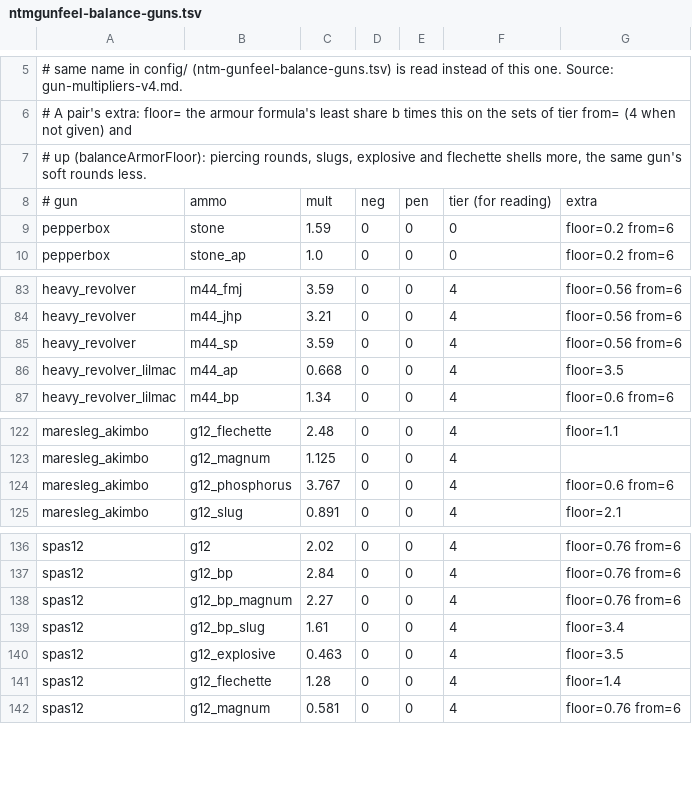
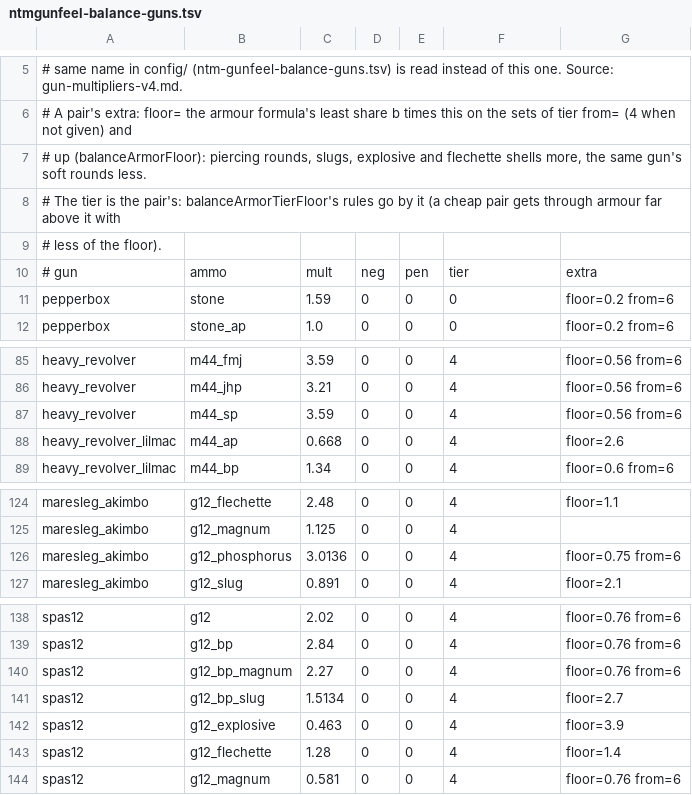
Before and after one commit to ACupOfChicory/NTM-Reimagined-Arms, a TSV file: src/main/resources/ntmgunfeel-balance-guns.tsv, drawn as a sheet; only a part is shown, gaps mark what is left out; the diff covers the shown part only.

```diff
--- a/src/main/resources/ntmgunfeel-balance-guns.tsv
+++ b/src/main/resources/ntmgunfeel-balance-guns.tsv
@@ -7,3 +7,5 @@
 # up (balanceArmorFloor): piercing rounds, slugs, explosive and flechette shells more, the same gun's soft rounds less.
-# gun	ammo	mult	neg	pen	tier (for reading)	extra
+# The tier is the pair's: balanceArmorTierFloor's rules go by it (a cheap pair gets through armour far above it with
+# less of the floor).
+# gun	ammo	mult	neg	pen	tier	extra
 pepperbox	stone	1.59	0	0	0	floor=0.2 from=6
@@ -85,3 +87,3 @@ heavy_revolver	m44_jhp	3.21	0	0	4	floor=0.56 from=6
 heavy_revolver	m44_sp	3.59	0	0	4	floor=0.56 from=6
-heavy_revolver_lilmac	m44_ap	0.668	0	0	4	floor=3.5
+heavy_revolver_lilmac	m44_ap	0.668	0	0	4	floor=2.6
 heavy_revolver_lilmac	m44_bp	1.34	0	0	4	floor=0.6 from=6
@@ -123,3 +125,3 @@ maresleg_akimbo	g12_flechette	2.48	0	0	4	floor=1.1
 maresleg_akimbo	g12_magnum	1.125	0	0	4	
-maresleg_akimbo	g12_phosphorus	3.767	0	0	4	floor=0.6 from=6
+maresleg_akimbo	g12_phosphorus	3.0136	0	0	4	floor=0.75 from=6
 maresleg_akimbo	g12_slug	0.891	0	0	4	floor=2.1
@@ -138,4 +140,4 @@ spas12	g12_bp	2.84	0	0	4	floor=0.76 from=6
 spas12	g12_bp_magnum	2.27	0	0	4	floor=0.76 from=6
-spas12	g12_bp_slug	1.61	0	0	4	floor=3.4
-spas12	g12_explosive	0.463	0	0	4	floor=3.5
+spas12	g12_bp_slug	1.5134	0	0	4	floor=2.7
+spas12	g12_explosive	0.463	0	0	4	floor=3.9
 spas12	g12_flechette	1.28	0	0	4	floor=1.4
```
Also changed, not shown: 16 edited cells elsewhere in this file, 17 other files.
